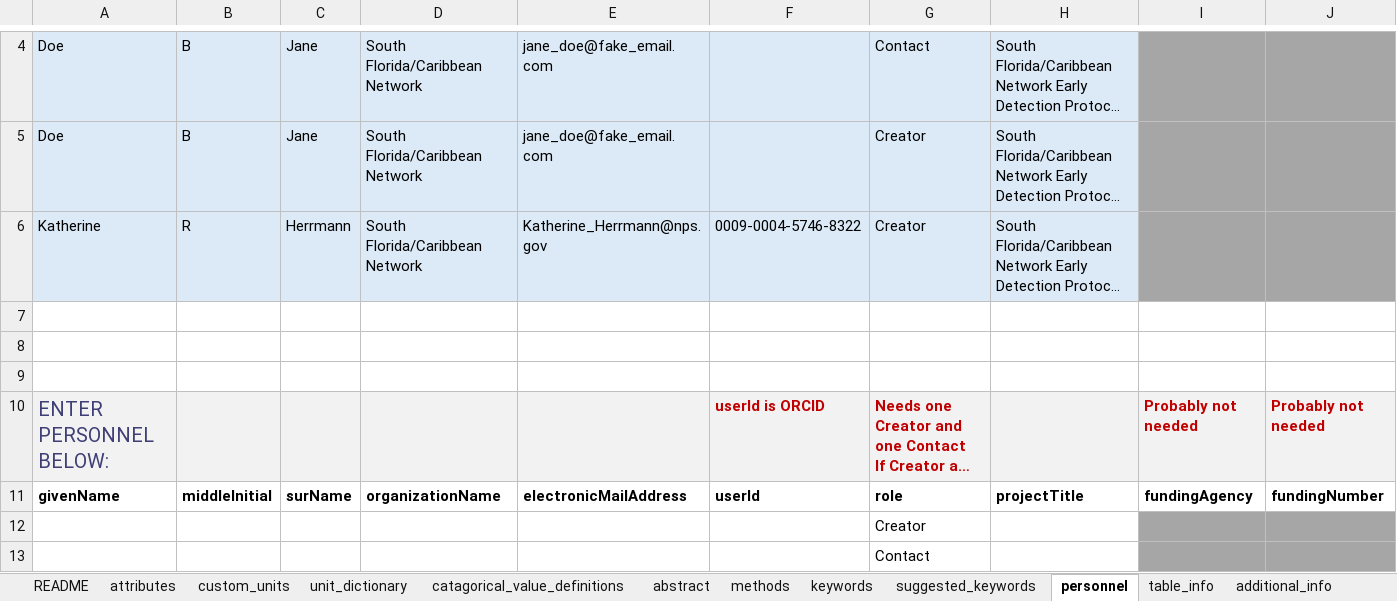
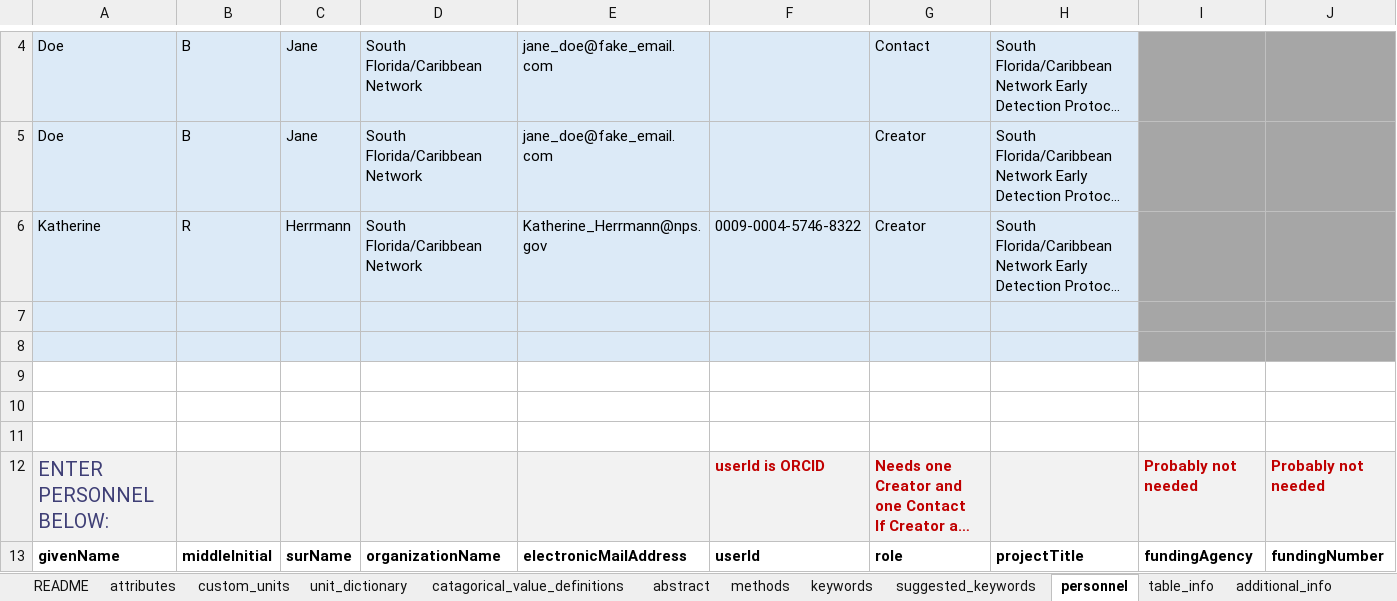
Before and after one commit to South-Florida-Caribbean-Network/MetadataOuroboros, an Excel workbook: MetadataTemplate.xlsx, sheet personnel, drawn as a sheet; only a part is shown, gaps mark what is left out; the shorter side is filled out with more unchanged rows; long unchanged cells end in …; values as stored, in another font and other column widths than the file's, no borders; conditional formats not drawn; the diff names each change by its address in the sheet, - before the commit and + after, or states it on an @@ line.

Commit message:
Fixing some bugs with personnel, tables

```diff
--- a/MetadataTemplate.xlsx (sheet personnel)
+++ b/MetadataTemplate.xlsx (sheet personnel)
-A7:H8 fill: none
+A7:H8 fill: #DCEAF7
-I7:J8 fill: none
+I7:J8 fill: #A6A6A6
+row 10: (empty)
+row 11: (empty)
```
Also changed, not shown: 4 other files.
